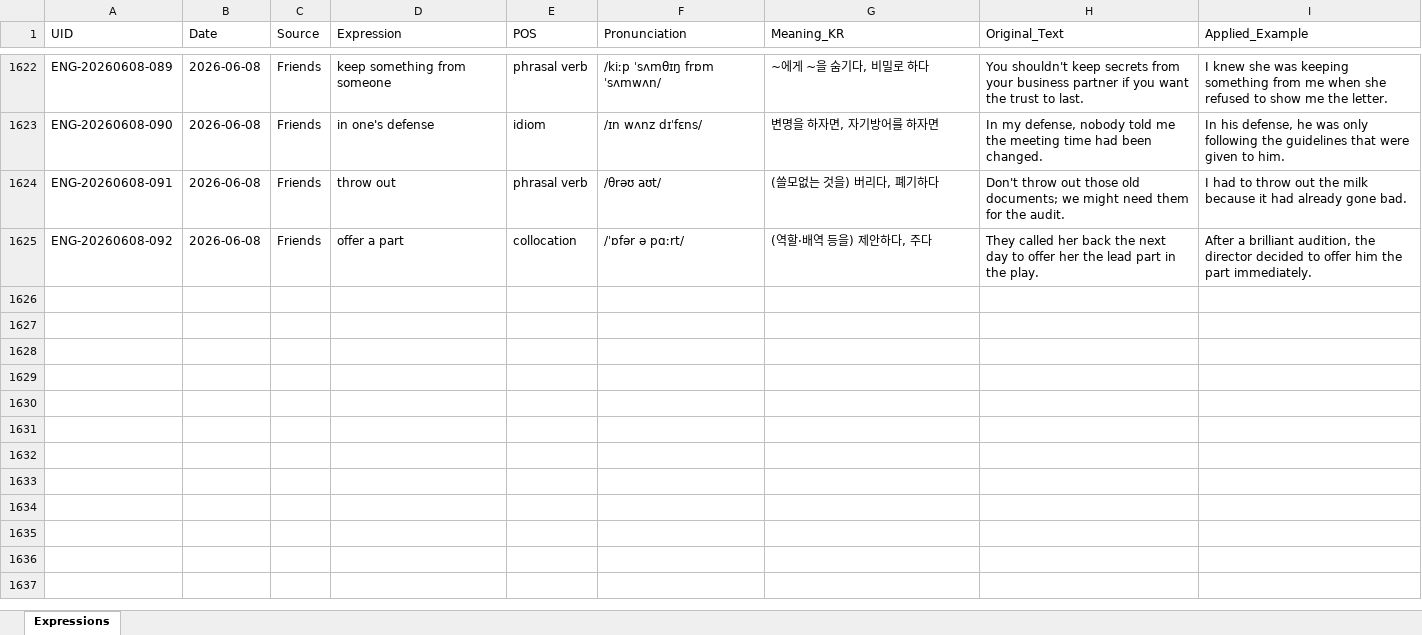
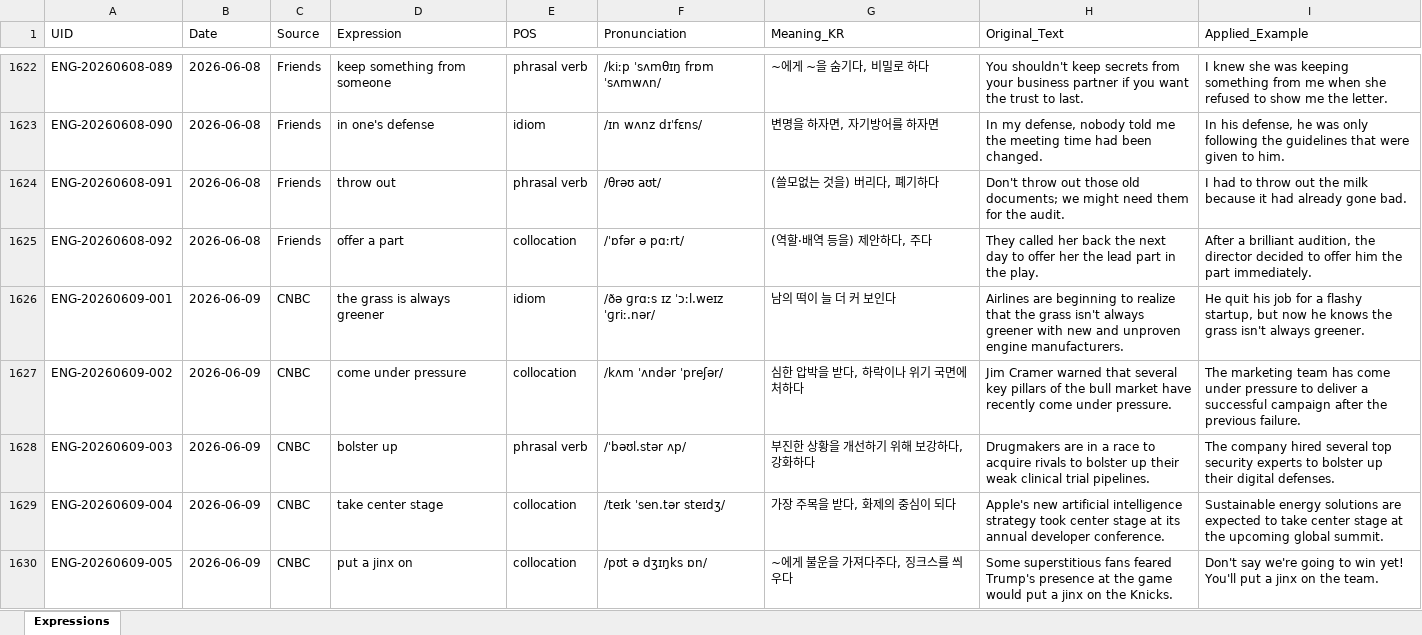
Before and after one commit to woodangtangtangAI/ENG-Expressions-Memorize, an Excel workbook: data/01_Database/english_expressions_db.xlsx, sheet Expressions, drawn as a sheet; only a part is shown, gaps mark what is left out; values as stored, in another font and other column widths than the file's, no borders; the diff covers the shown part only; the diff names each change by its address in the sheet, - before the commit and + after, or states it on an @@ line.

```diff
--- a/data/01_Database/english_expressions_db.xlsx (sheet Expressions)
+++ b/data/01_Database/english_expressions_db.xlsx (sheet Expressions)
+row 1626: ENG-20260609-001 | 2026-06-09 | CNBC | the grass is always greener | idiom | /ðə ɡrɑːs ɪz ˈɔːl.weɪz ˈɡriː.nər/ | 남의 떡이 늘 더 커 보인다 | Airlines are beginning to realize that the grass isn't always greener with new and unproven engine manufacturers. | He quit his job for a flashy startup, but now he knows the grass isn't always greener.
+row 1627: ENG-20260609-002 | 2026-06-09 | CNBC | come under pressure | collocation | /kʌm ˈʌndər ˈpreʃər/ | 심한 압박을 받다, 하락이나 위기 국면에 처하다 | Jim Cramer warned that several key pillars of the bull market have recently come under pressure. | The marketing team has come under pressure to deliver a successful campaign after the previous failure.
+row 1628: ENG-20260609-003 | 2026-06-09 | CNBC | bolster up | phrasal verb | /ˈbəʊl.stər ʌp/ | 부진한 상황을 개선하기 위해 보강하다, 강화하다 | Drugmakers are in a race to acquire rivals to bolster up their weak clinical trial pipelines. | The company hired several top security experts to bolster up their digital defenses.
+row 1629: ENG-20260609-004 | 2026-06-09 | CNBC | take center stage | collocation | /teɪk ˈsen.tər steɪdʒ/ | 가장 주목을 받다, 화제의 중심이 되다 | Apple's new artificial intelligence strategy took center stage at its annual developer conference. | Sustainable energy solutions are expected to take center stage at the upcoming global summit.
+row 1630: ENG-20260609-005 | 2026-06-09 | CNBC | put a jinx on | collocation | /pʊt ə dʒɪŋks ɒn/ | ~에게 불운을 가져다주다, 징크스를 씌우다 | Some superstitious fans feared Trump's presence at the game would put a jinx on the Knicks. | Don't say we're going to win yet! You'll put a jinx on the team.
```
Also changed, not shown: 54 added rows elsewhere in this sheet, 4 other files.
